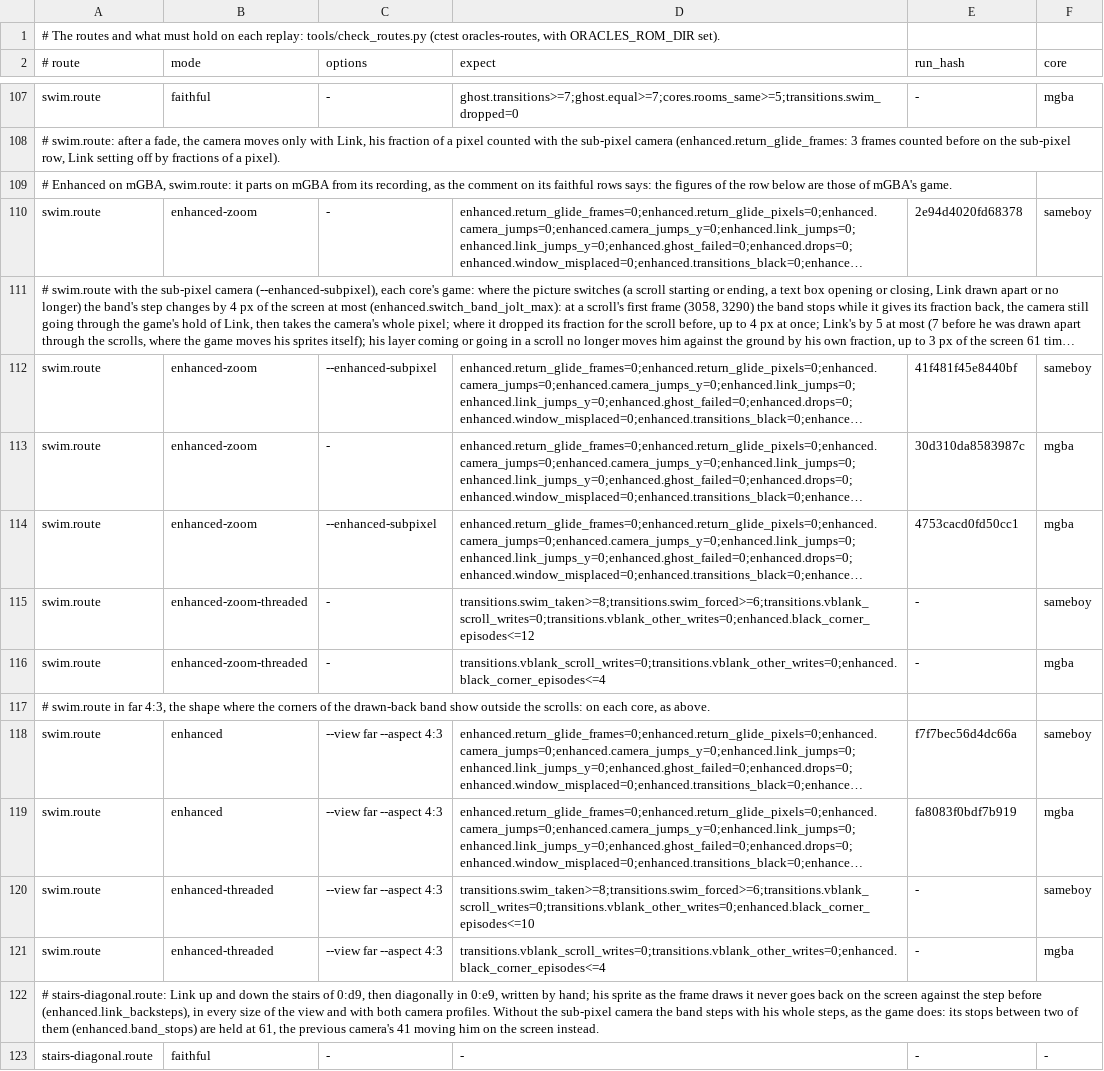
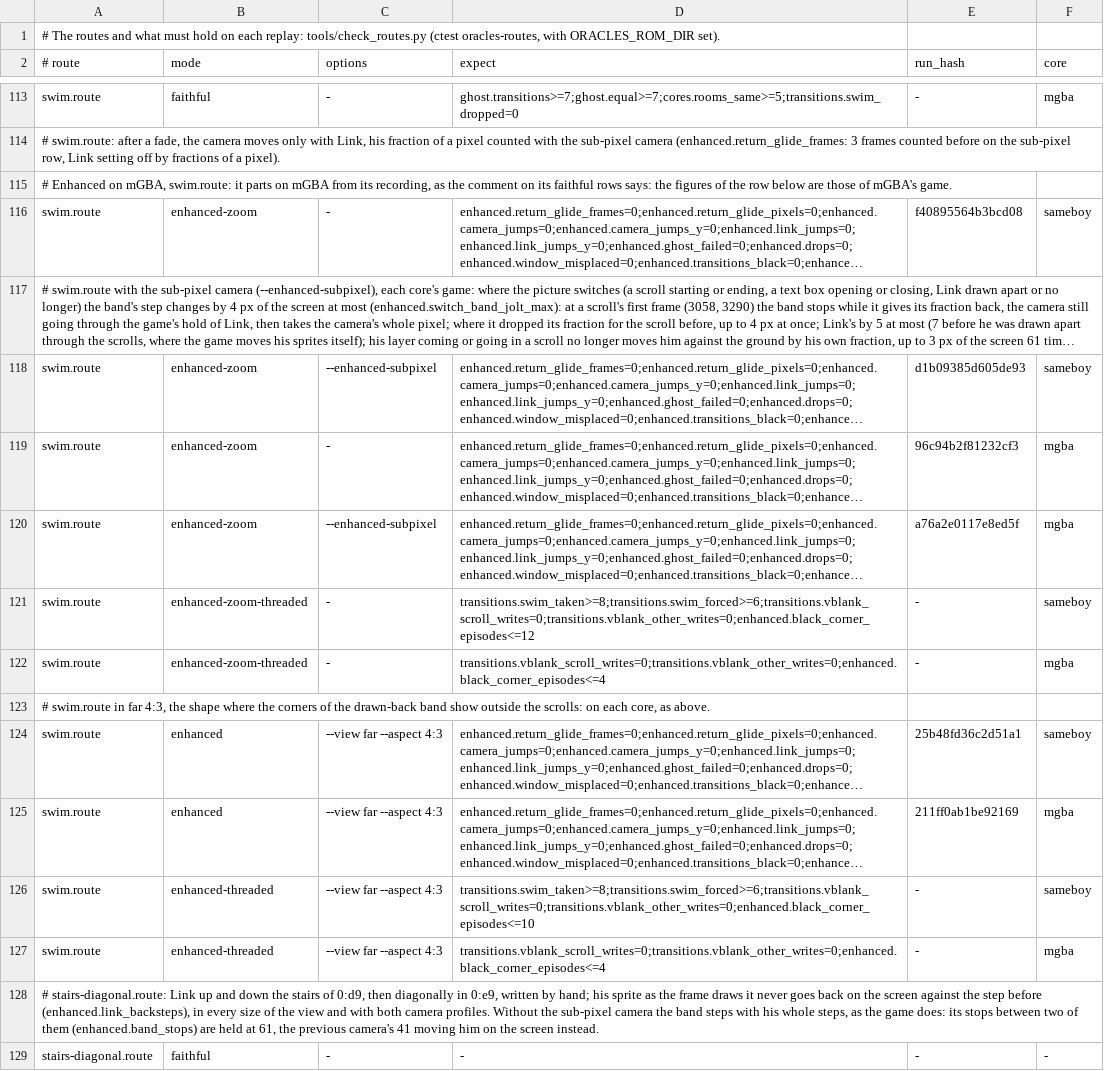
Before and after one commit to thibautbus/top, a TSV file: routes/seasons/checks.tsv, drawn as a sheet; only a part is shown, gaps mark what is left out; long unchanged cells end in …; addresses are those after the commit; the diff covers the shown part only; the diff names each change by its address in the sheet, - before the commit and + after, or states it on an @@ line.

```diff
--- a/routes/seasons/checks.tsv
+++ b/routes/seasons/checks.tsv
-E116 (run_hash): 2e94d4020fd68378
+E116 (run_hash): f40895564b3bcd08
-E118 (run_hash): 41f481f45e8440bf
+E118 (run_hash): d1b09385d605de93
-E119 (run_hash): 30d310da8583987c
+E119 (run_hash): 96c94b2f81232cf3
-E120 (run_hash): 4753cacd0fd50cc1
+E120 (run_hash): a76a2e0117e8ed5f
-E124 (run_hash): f7f7bec56d4dc66a
+E124 (run_hash): 25b48fd36c2d51a1
-E125 (run_hash): fa8083f0bdf7b919
+E125 (run_hash): 211ff0ab1be92169
```
Also changed, not shown: 8 added rows and 84 edited cells elsewhere in this file, routes/ages/checks.tsv, routes/gifts-of-kinomi/checks.tsv, 39 other files.
